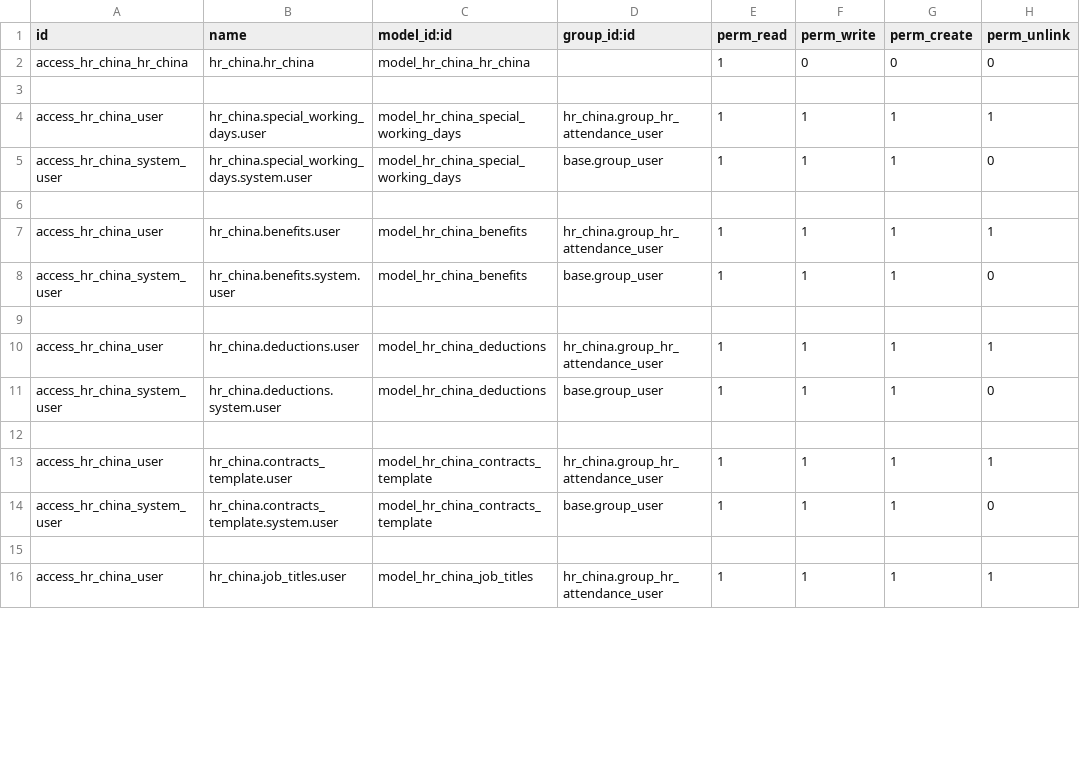
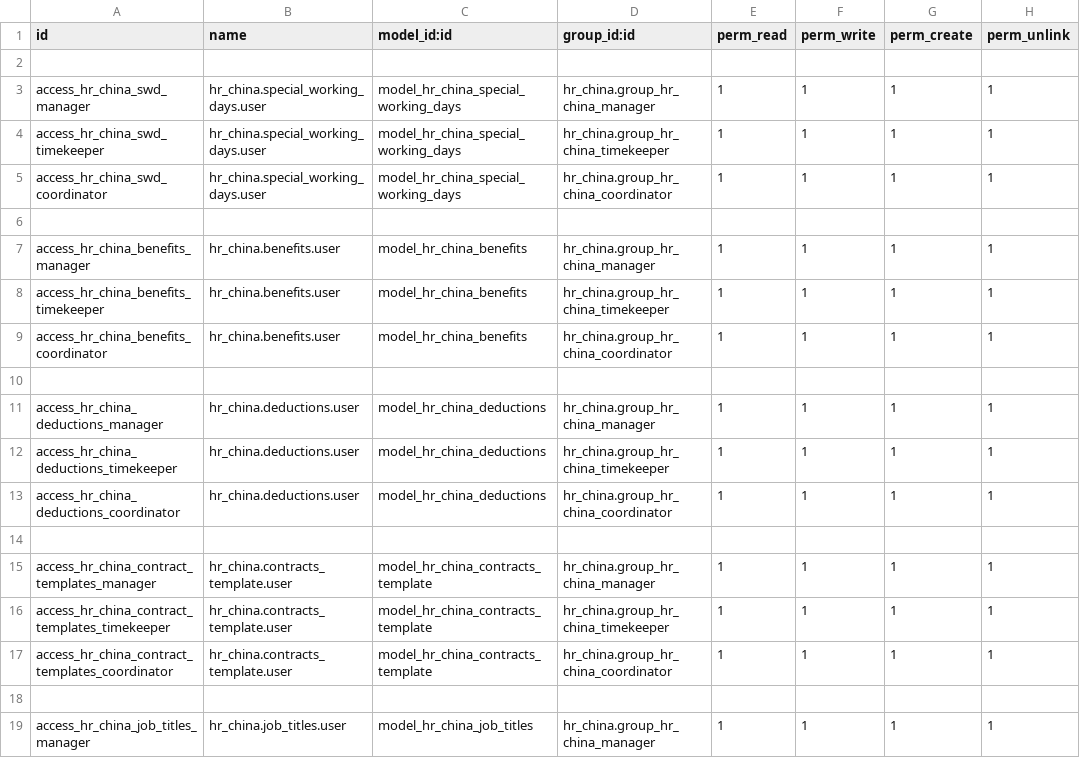
Before and after one commit to techandthrottle/odoo_hr_module, a CSV file: security/ir.model.access.csv, drawn as a sheet; only a part is shown; the diff covers the shown part only.

Commit message:
HR China - SPRINT 2 Security and Access Rights 1

```diff
--- a/security/ir.model.access.csv
+++ b/security/ir.model.access.csv
@@ -1,16 +1,19 @@
 id,name,model_id:id,group_id:id,perm_read,perm_write,perm_create,perm_unlink
-access_hr_china_hr_china,hr_china.hr_china,model_hr_china_hr_china,,1,0,0,0
 
-access_hr_china_user,hr_china.special_working_days.user,model_hr_china_special_working_days,hr_china.group_hr_attendance_user,1,1,1,1
-access_hr_china_system_user,hr_china.special_working_days.system.user,model_hr_china_special_working_days,base.group_user,1,1,1,0
+access_hr_china_swd_manager,hr_china.special_working_days.user,model_hr_china_special_working_days,hr_china.group_hr_china_manager,1,1,1,1
+access_hr_china_swd_timekeeper,hr_china.special_working_days.user,model_hr_china_special_working_days,hr_china.group_hr_china_timekeeper,1,1,1,1
+access_hr_china_swd_coordinator,hr_china.special_working_days.user,model_hr_china_special_working_days,hr_china.group_hr_china_coordinator,1,1,1,1
 
-access_hr_china_user,hr_china.benefits.user,model_hr_china_benefits,hr_china.group_hr_attendance_user,1,1,1,1
-access_hr_china_system_user,hr_china.benefits.system.user,model_hr_china_benefits,base.group_user,1,1,1,0
+access_hr_china_benefits_manager,hr_china.benefits.user,model_hr_china_benefits,hr_china.group_hr_china_manager,1,1,1,1
+access_hr_china_benefits_timekeeper,hr_china.benefits.user,model_hr_china_benefits,hr_china.group_hr_china_timekeeper,1,1,1,1
+access_hr_china_benefits_coordinator,hr_china.benefits.user,model_hr_china_benefits,hr_china.group_hr_china_coordinator,1,1,1,1
 
-access_hr_china_user,hr_china.deductions.user,model_hr_china_deductions,hr_china.group_hr_attendance_user,1,1,1,1
-access_hr_china_system_user,hr_china.deductions.system.user,model_hr_china_deductions,base.group_user,1,1,1,0
+access_hr_china_deductions_manager,hr_china.deductions.user,model_hr_china_deductions,hr_china.group_hr_china_manager,1,1,1,1
+access_hr_china_deductions_timekeeper,hr_china.deductions.user,model_hr_china_deductions,hr_china.group_hr_china_timekeeper,1,1,1,1
+access_hr_china_deductions_coordinator,hr_china.deductions.user,model_hr_china_deductions,hr_china.group_hr_china_coordinator,1,1,1,1
 
-access_hr_china_user,hr_china.contracts_template.user,model_hr_china_contracts_template,hr_china.group_hr_attendance_user,1,1,1,1
-access_hr_china_system_user,hr_china.contracts_template.system.user,model_hr_china_contracts_template,base.group_user,1,1,1,0
+access_hr_china_contract_templates_manager,hr_china.contracts_template.user,model_hr_china_contracts_template,hr_china.group_hr_china_manager,1,1,1,1
+access_hr_china_contract_templates_timekeeper,hr_china.contracts_template.user,model_hr_china_contracts_template,hr_china.group_hr_china_timekeeper,1,1,1,1
+access_hr_china_contract_templates_coordinator,hr_china.contracts_template.user,model_hr_china_contracts_template,hr_china.group_hr_china_coordinator,1,1,1,1
 
-access_hr_china_user,hr_china.job_titles.user,model_hr_china_job_titles,hr_china.group_hr_attendance_user,1,1,1,1
+access_hr_china_job_titles_manager,hr_china.job_titles.user,model_hr_china_job_titles,hr_china.group_hr_china_manager,1,1,1,1
```
Also changed, not shown: 6 added rows and 34 edited cells elsewhere in this file, 3 other files.
